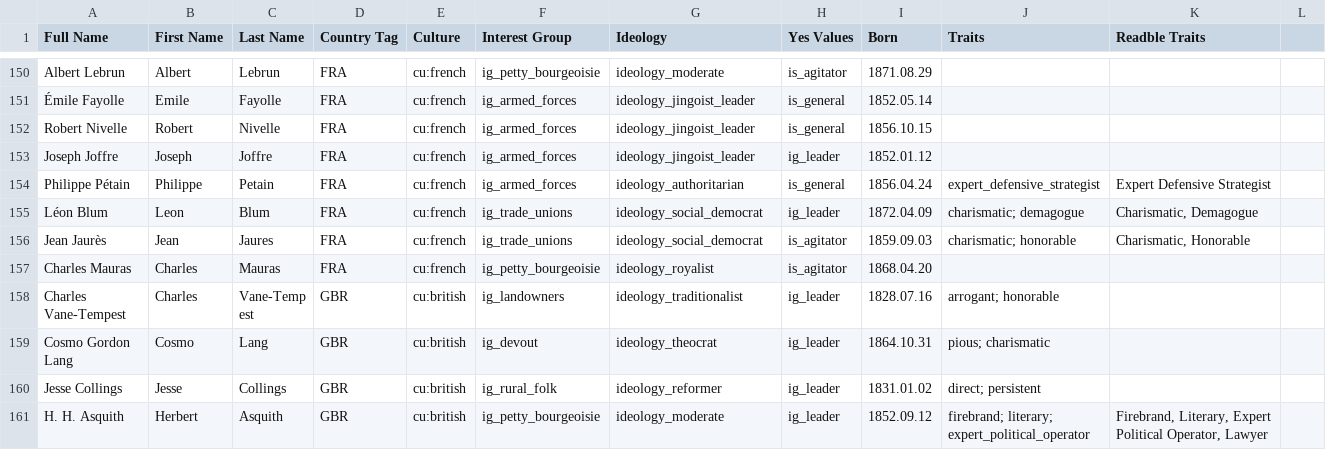
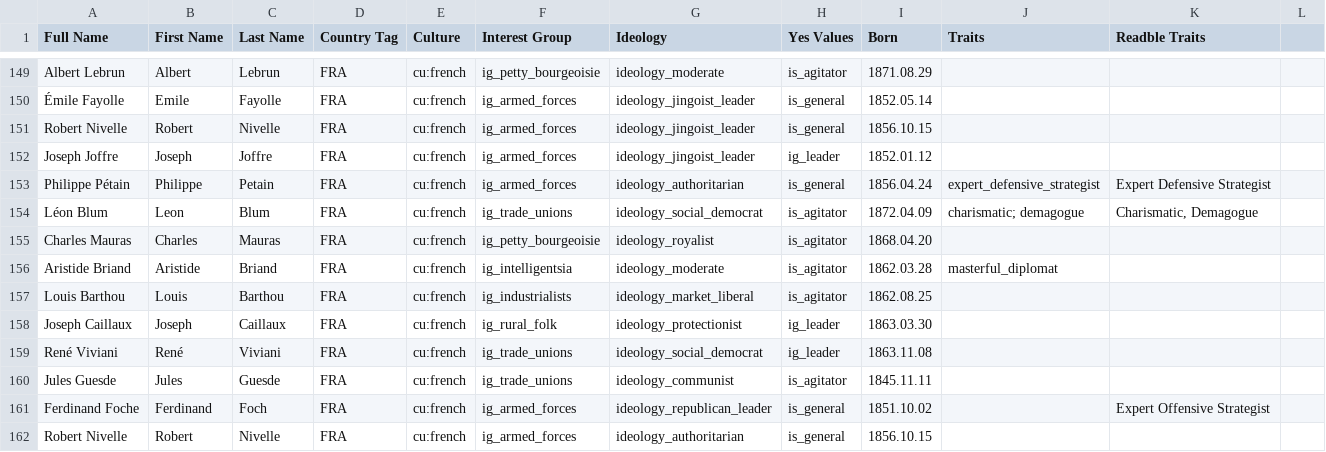
Before and after one commit to AlexJFDev/Vic3-World-War-One-Mod, a CSV file: scripts/mod/data/character_definitions.csv, drawn as a sheet; only a part is shown, gaps mark what is left out; the shorter side is filled out with more unchanged rows; the diff covers the shown part only.

```diff
--- a/scripts/mod/data/character_definitions.csv
+++ b/scripts/mod/data/character_definitions.csv
@@ -154,4 +153,10 @@ Joseph Joffre,Joseph,Joffre,FRA,cu:french,ig_armed_forces,ideology_jingoist_lead
 Philippe Pétain,Philippe,Petain,FRA,cu:french,ig_armed_forces,ideology_authoritarian,is_general,1856.04.24,expert_defensive_strategist,Expert Defensive Strategist,
-Léon Blum,Leon,Blum,FRA,cu:french,ig_trade_unions,ideology_social_democrat,ig_leader,1872.04.09,charismatic; demagogue,"Charismatic, Demagogue",
-Jean Jaurès,Jean,Jaures,FRA,cu:french,ig_trade_unions,ideology_social_democrat,is_agitator,1859.09.03,charismatic; honorable,"Charismatic, Honorable",
+Léon Blum,Leon,Blum,FRA,cu:french,ig_trade_unions,ideology_social_democrat,is_agitator,1872.04.09,charismatic; demagogue,"Charismatic, Demagogue",
 Charles Mauras,Charles,Mauras,FRA,cu:french,ig_petty_bourgeoisie,ideology_royalist,is_agitator,1868.04.20,,,
+Aristide Briand,Aristide,Briand,FRA,cu:french,ig_intelligentsia,ideology_moderate,is_agitator,1862.03.28,masterful_diplomat,,
+Louis Barthou,Louis,Barthou,FRA,cu:french,ig_industrialists,ideology_market_liberal,is_agitator,1862.08.25,,,
+Joseph Caillaux,Joseph,Caillaux,FRA,cu:french,ig_rural_folk,ideology_protectionist,ig_leader,1863.03.30,,,
+René Viviani,René,Viviani,FRA,cu:french,ig_trade_unions,ideology_social_democrat,ig_leader,1863.11.08,,,
+Jules Guesde,Jules,Guesde,FRA,cu:french,ig_trade_unions,ideology_communist,is_agitator,1845.11.11,,,
+Ferdinand Foche,Ferdinand,Foch,FRA,cu:french,ig_armed_forces,ideology_republican_leader,is_general,1851.10.02,,Expert Offensive Strategist,
+Robert Nivelle,Robert,Nivelle,FRA,cu:french,ig_armed_forces,ideology_authoritarian,is_general,1856.10.15,,,
```
Also changed, not shown: 10 added rows, 1 removed row and 2 edited cells elsewhere in this file, scripts/mod/data/military_units.csv, 8 other files.
